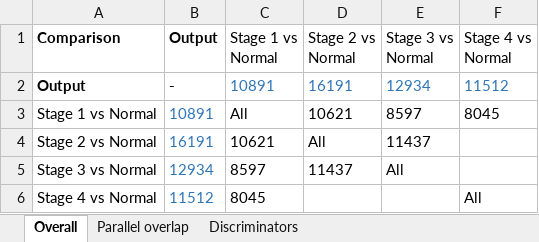
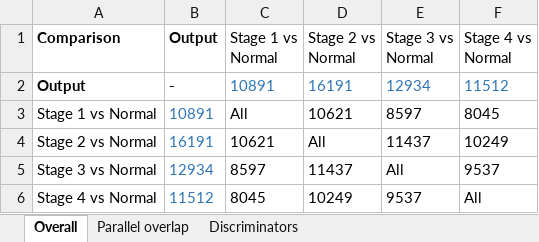
Before and after one commit to lalagkaspn/iGEM_series, an Excel workbook: DGEA/Union/Gene_overlap.xlsx, sheet Overall, drawn as a sheet; values as stored, in another font and other column widths than the file's, no borders; the diff names each change by its address in the sheet, - before the commit and + after, or states it on an @@ line.

Commit message:
Refreshed tumor stage analysis

```diff
--- a/DGEA/Union/Gene_overlap.xlsx (sheet Overall)
+++ b/DGEA/Union/Gene_overlap.xlsx (sheet Overall)
-F4 (Stage 4 vs Normal): (empty)
+F4 (Stage 4 vs Normal): 10249
-F5 (Stage 4 vs Normal): (empty)
+F5 (Stage 4 vs Normal): 9537
-D6 (Stage 2 vs Normal): (empty)
+D6 (Stage 2 vs Normal): 10249
-E6 (Stage 3 vs Normal): (empty)
+E6 (Stage 3 vs Normal): 9537
```
Also changed, not shown: sheet Parallel overlap, DGEA/Stage_1_Stage_2_union_comparison.xlsx, 13 other files.
